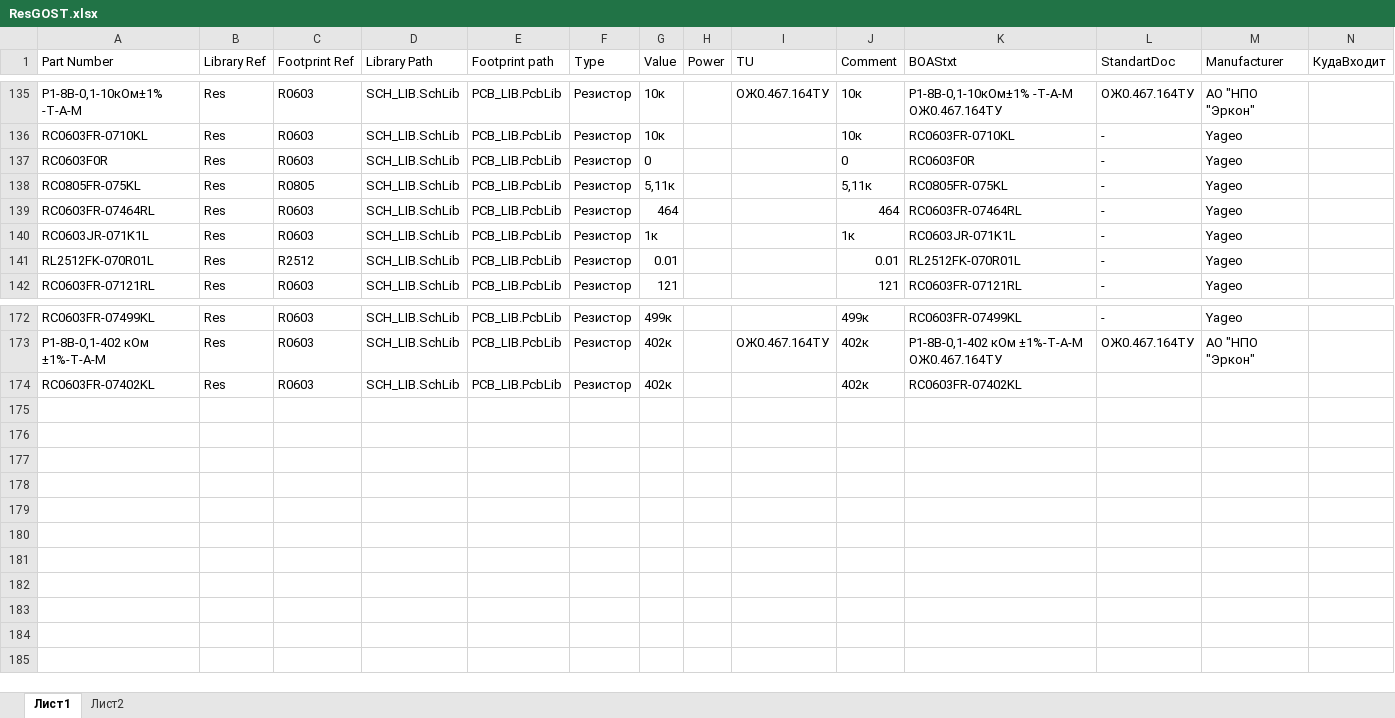
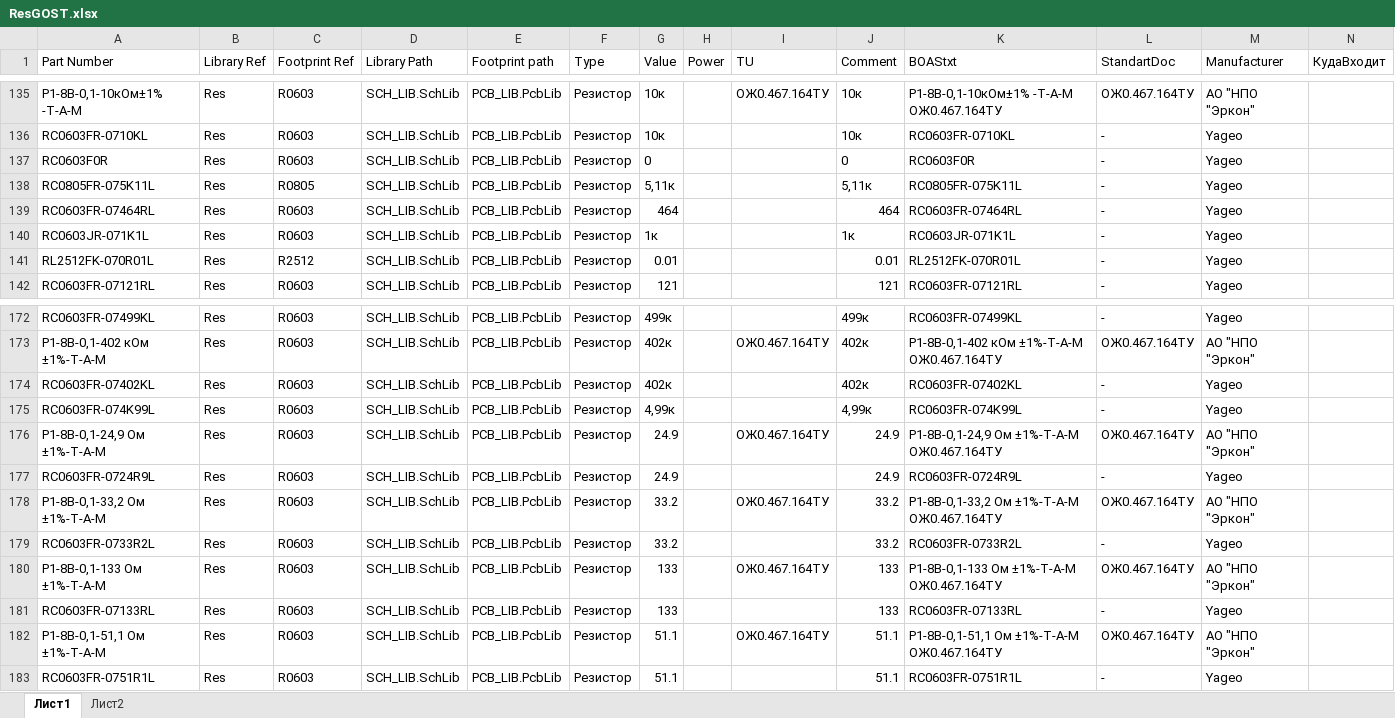
Before and after one commit to work5lov/LibrariesGOST, an Excel workbook: ResGOST.xlsx, sheet Лист1, drawn as a sheet; only a part is shown, gaps mark what is left out; values as stored, in another font and other column widths than the file's, no borders; the diff names each change by its address in the sheet, - before the commit and + after, or states it on an @@ line.

```diff
--- a/ResGOST.xlsx (sheet Лист1)
+++ b/ResGOST.xlsx (sheet Лист1)
-A138 (Part Number): RC0805FR-075KL
+A138 (Part Number): RC0805FR-075K11L
-K138 (BOAStxt): RC0805FR-075KL
+K138 (BOAStxt): RC0805FR-075K11L
-L174 (StandartDoc): (empty)
+L174 (StandartDoc): -
-M174 (Manufacturer): (empty)
+M174 (Manufacturer): Yageo
+row 175: RC0603FR-074K99L | Res | R0603 | SCH_LIB.SchLib | PCB_LIB.PcbLib | Резистор | 4,99к |  |  | 4,99к | RC0603FR-074K99L | - | Yageo
+row 176: Р1-8В-0,1-24,9 Ом ±1%-Т-А-М | Res | R0603 | SCH_LIB.SchLib | PCB_LIB.PcbLib | Резистор | 24.9 |  | ОЖ0.467.164ТУ | 24.9 | Р1-8В-0,1-24,9 Ом ±1%-Т-А-М ОЖ0.467.164ТУ | ОЖ0.467.164ТУ | АО "НПО "Эркон"
+row 177: RC0603FR-0724R9L | Res | R0603 | SCH_LIB.SchLib | PCB_LIB.PcbLib | Резистор | 24.9 |  |  | 24.9 | RC0603FR-0724R9L | - | Yageo
+row 178: Р1-8В-0,1-33,2 Ом ±1%-Т-А-М | Res | R0603 | SCH_LIB.SchLib | PCB_LIB.PcbLib | Резистор | 33.2 |  | ОЖ0.467.164ТУ | 33.2 | Р1-8В-0,1-33,2 Ом ±1%-Т-А-М ОЖ0.467.164ТУ | ОЖ0.467.164ТУ | АО "НПО "Эркон"
+row 179: RC0603FR-0733R2L | Res | R0603 | SCH_LIB.SchLib | PCB_LIB.PcbLib | Резистор | 33.2 |  |  | 33.2 | RC0603FR-0733R2L | - | Yageo
+row 180: Р1-8В-0,1-133 Ом ±1%-Т-А-М | Res | R0603 | SCH_LIB.SchLib | PCB_LIB.PcbLib | Резистор | 133 |  | ОЖ0.467.164ТУ | 133 | Р1-8В-0,1-133 Ом ±1%-Т-А-М ОЖ0.467.164ТУ | ОЖ0.467.164ТУ | АО "НПО "Эркон"
+row 181: RC0603FR-07133RL | Res | R0603 | SCH_LIB.SchLib | PCB_LIB.PcbLib | Резистор | 133 |  |  | 133 | RC0603FR-07133RL | - | Yageo
+row 182: Р1-8В-0,1-51,1 Ом ±1%-Т-А-М | Res | R0603 | SCH_LIB.SchLib | PCB_LIB.PcbLib | Резистор | 51.1 |  | ОЖ0.467.164ТУ | 51.1 | Р1-8В-0,1-51,1 Ом ±1%-Т-А-М ОЖ0.467.164ТУ | ОЖ0.467.164ТУ | АО "НПО "Эркон"
+row 183: RC0603FR-0751R1L | Res | R0603 | SCH_LIB.SchLib | PCB_LIB.PcbLib | Резистор | 51.1 |  |  | 51.1 | RC0603FR-0751R1L | - | Yageo
```
Also changed, not shown: CapGOST.xlsx, ICGOST.xlsx, 10 other files.
